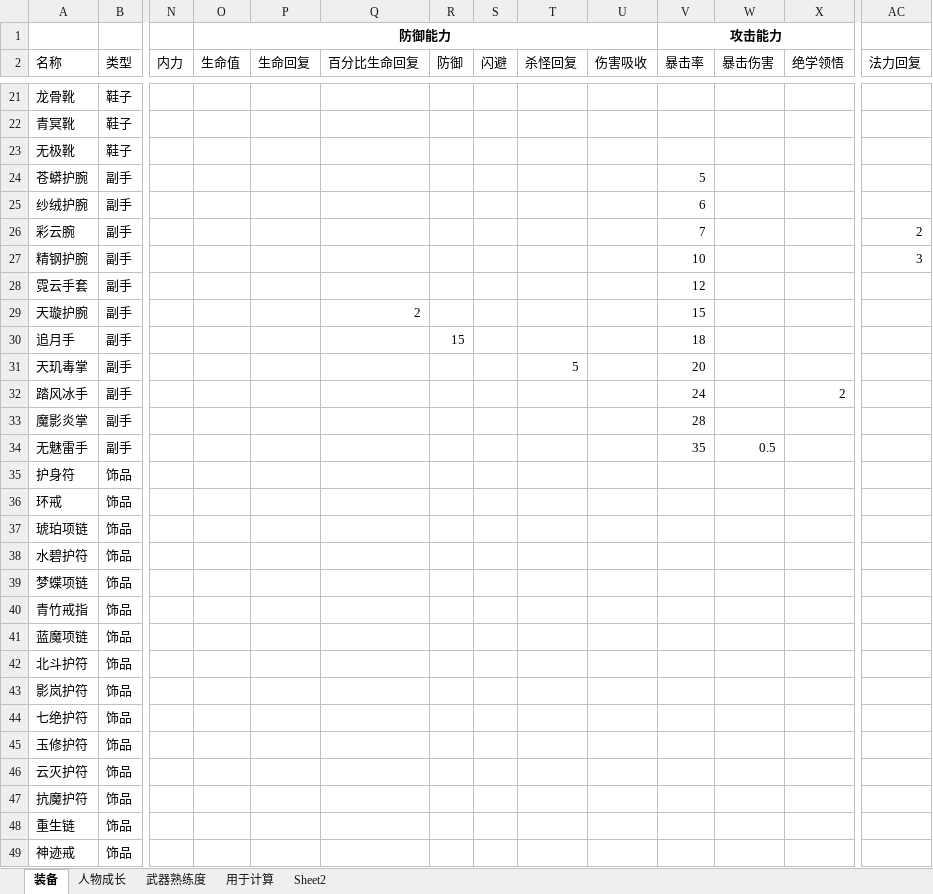
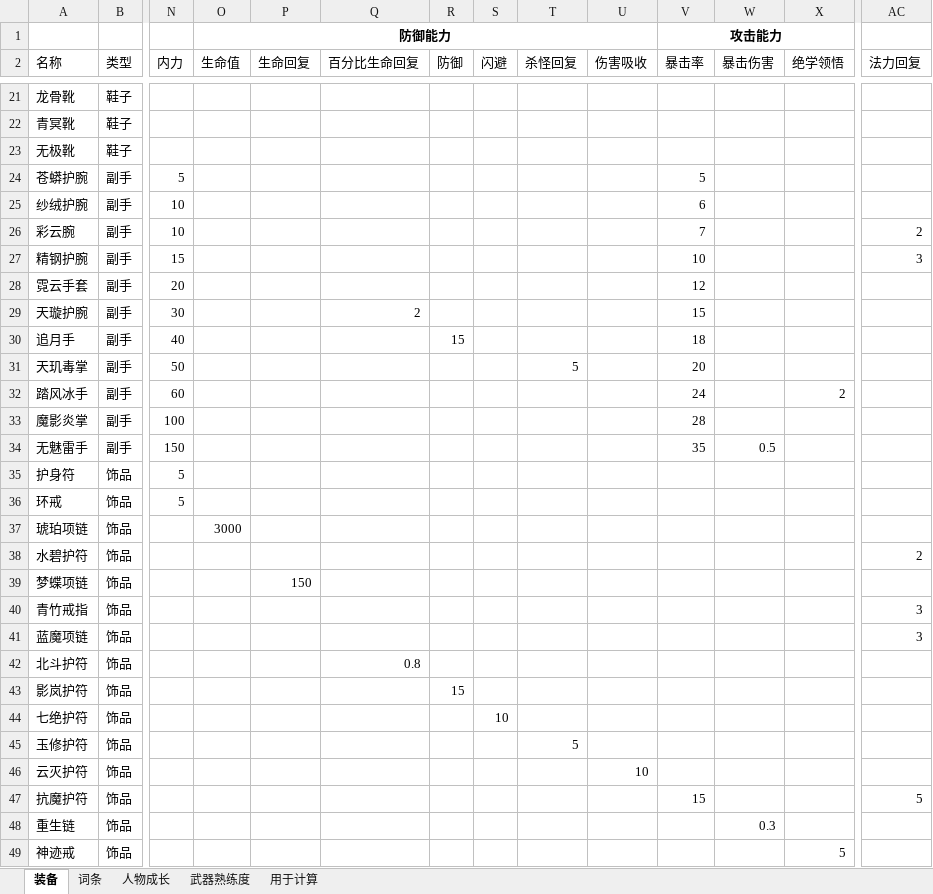
Before and after one commit to lhing17/small, an Excel workbook: doc/数值设计.xlsx, sheet 装备, drawn as a sheet; only a part is shown, gaps mark what is left out; values as stored, in another font and other column widths than the file's, no borders; the diff covers the shown part only; the diff names each change by its address in the sheet, - before the commit and + after, or states it on an @@ line.

```diff
--- a/doc/数值设计.xlsx (sheet 装备)
+++ b/doc/数值设计.xlsx (sheet 装备)
-sheet tab: Sheet2
+sheet tab: 词条
@@ sheet tab order changed: 装备 | 词条 | 人物成长 | 武器熟练度 | 用于计算 @@
-N24 (内力): (empty)
+N24 (内力): 5
-N25:N26 (内力): (empty)
+N25:N26 (内力): 10
-N27 (内力): (empty)
+N27 (内力): 15
-N28 (内力): (empty)
+N28 (内力): 20
-N29 (内力): (empty)
+N29 (内力): 30
-N30 (内力): (empty)
+N30 (内力): 40
-N31 (内力): (empty)
+N31 (内力): 50
-N32 (内力): (empty)
+N32 (内力): 60
-N33 (内力): (empty)
+N33 (内力): 100
-N34 (内力): (empty)
+N34 (内力): 150
-N35:N36 (内力): (empty)
+N35:N36 (内力): 5
-O37 (生命值): (empty)
+O37 (生命值): 3000
-AC38 (法力回复): (empty)
+AC38 (法力回复): 2
-P39 (生命回复): (empty)
+P39 (生命回复): 150
-AC40:AC41 (法力回复): (empty)
+AC40:AC41 (法力回复): 3
-Q42 (百分比生命回复): (empty)
+Q42 (百分比生命回复): 0.8
-R43 (防御): (empty)
+R43 (防御): 15
-S44 (闪避): (empty)
+S44 (闪避): 10
-T45 (杀怪回复): (empty)
+T45 (杀怪回复): 5
-U46 (伤害吸收): (empty)
+U46 (伤害吸收): 10
-V47 (暴击率): (empty)
+V47 (暴击率): 15
-AC47 (法力回复): (empty)
+AC47 (法力回复): 5
-W48 (暴击伤害): (empty)
+W48 (暴击伤害): 0.3
-X49 (绝学领悟): (empty)
+X49 (绝学领悟): 5
```
Also changed, not shown: 44 edited cells and merged cells elsewhere in this sheet, 2 other files.
